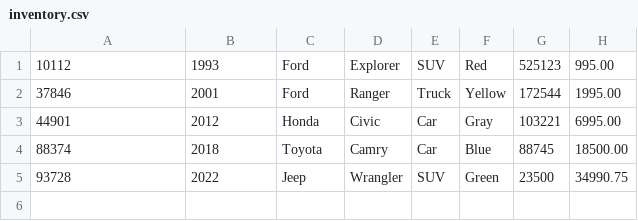
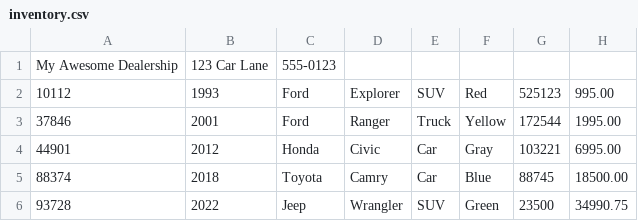
Before and after one commit to Jrobinson718/VehicleWorkshop, a CSV file: DealershipWorkshop/inventory.csv, drawn as a sheet; the diff names each change by its address in the sheet, - before the commit and + after, or states it on an @@ line.

Commit message:
Feat: Updated my dealership class to properly search for vehicles based on different parameters. Feat: Updated my UI class to handle processing vehicle acquisition based on user inputs.

```diff
--- a/DealershipWorkshop/inventory.csv
+++ b/DealershipWorkshop/inventory.csv
+row 1: My Awesome Dealership | 123 Car Lane | 555-0123
```
Also changed, not shown: 2 other files.
